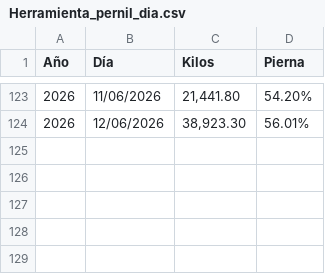
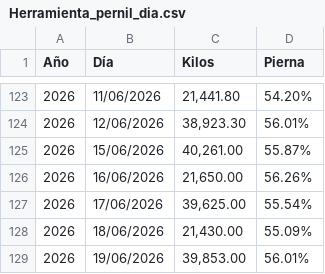
Before and after one commit to rosaliolh/Rendimientos, a CSV file: Herramienta_pernil_dia.csv, drawn as a sheet; only a part is shown, gaps mark what is left out; the diff names each change by its address in the sheet, - before the commit and + after, or states it on an @@ line.

Commit message:
Update Herramienta_pernil_dia.csv

```diff
--- a/Herramienta_pernil_dia.csv
+++ b/Herramienta_pernil_dia.csv
+row 125: 2026 | 15/06/2026 | 40,261.00 | 55.87%
+row 126: 2026 | 16/06/2026 | 21,650.00 | 56.26%
+row 127: 2026 | 17/06/2026 | 39,625.00 | 55.54%
+row 128: 2026 | 18/06/2026 | 21,430.00 | 55.09%
+row 129: 2026 | 19/06/2026 | 39,853.00 | 56.01%
```
